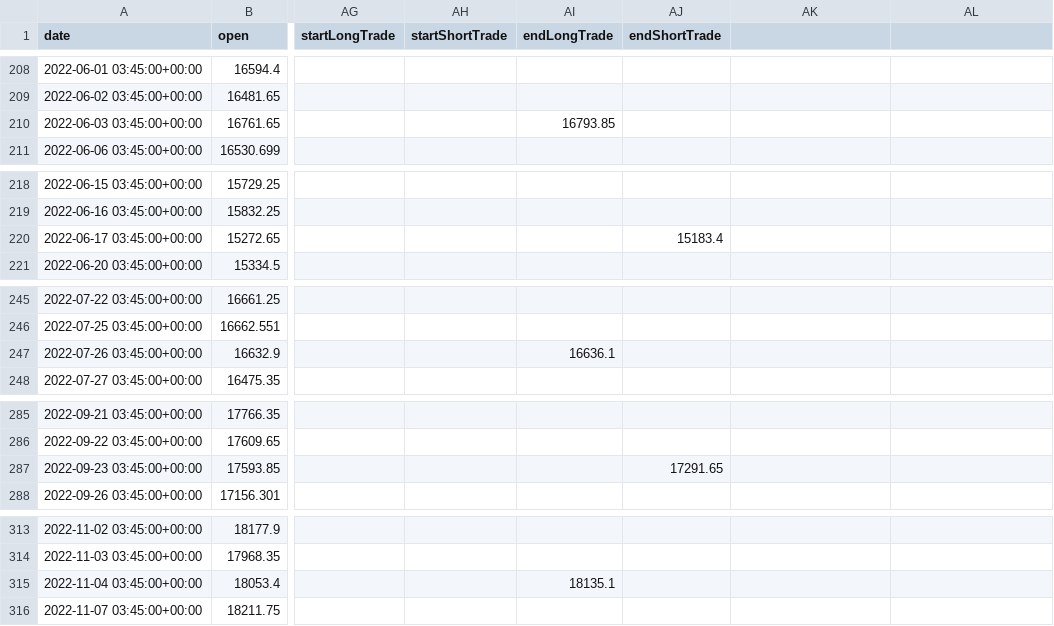
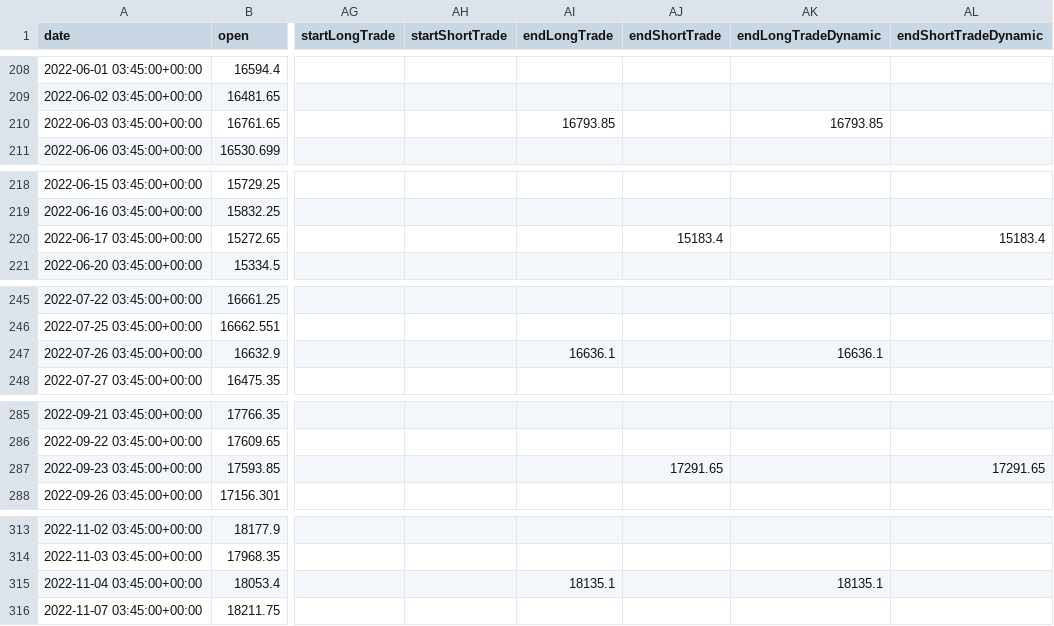
Before and after one commit to agrivas/portfolio-management, a CSV file: data/lorentzian/NSE_NIFTY_DAILY_result.csv, drawn as a sheet; only a part is shown, gaps mark what is left out; the diff covers the shown part only; the diff names each change by its address in the sheet, - before the commit and + after, or states it on an @@ line.

```diff
--- a/data/lorentzian/NSE_NIFTY_DAILY_result.csv
+++ b/data/lorentzian/NSE_NIFTY_DAILY_result.csv
-AK1: (empty)
+AK1: endLongTradeDynamic
-AL1: (empty)
+AL1: endShortTradeDynamic
-AK210 (endLongTradeDynamic): (empty)
+AK210 (endLongTradeDynamic): 16793.85
-AL220 (endShortTradeDynamic): (empty)
+AL220 (endShortTradeDynamic): 15183.4
-AK247 (endLongTradeDynamic): (empty)
+AK247 (endLongTradeDynamic): 16636.1
-AL287 (endShortTradeDynamic): (empty)
+AL287 (endShortTradeDynamic): 17291.65
-AK315 (endLongTradeDynamic): (empty)
+AK315 (endLongTradeDynamic): 18135.1
```
Also changed, not shown: 3 edited cells elsewhere in this file, 3 other files.
